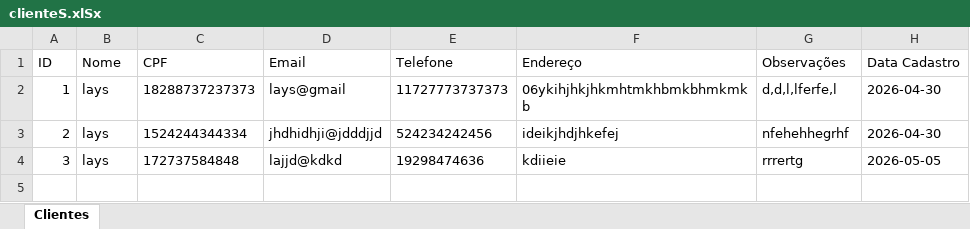
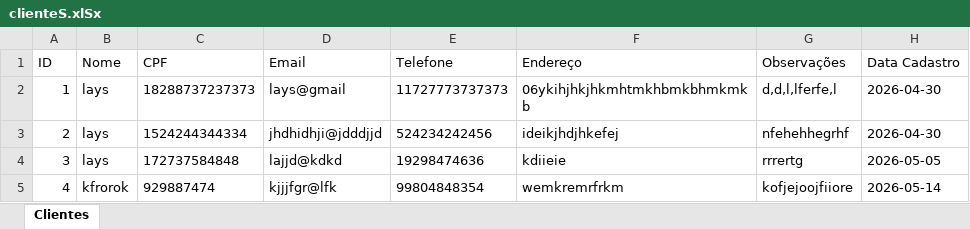
Before and after one commit to lay-d/projeto_hotel, an Excel workbook: projetohotel.lays2B/db/clienteS.xlSx, sheet Clientes, drawn as a sheet; values as stored, in another font and other column widths than the file's, no borders; the diff names each change by its address in the sheet, - before the commit and + after, or states it on an @@ line.

```diff
--- a/projetohotel.lays2B/db/clienteS.xlSx (sheet Clientes)
+++ b/projetohotel.lays2B/db/clienteS.xlSx (sheet Clientes)
+row 5: 4 | kfrorok | 929887474 | kjjjfgr@lfk | 99804848354 | wemkremrfrkm | kofjejoojfiiore | 2026-05-14
```
Also changed, not shown: 2 other files.
